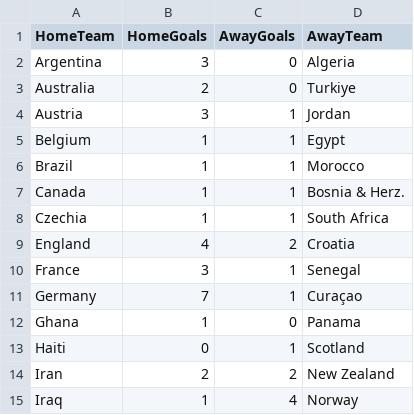
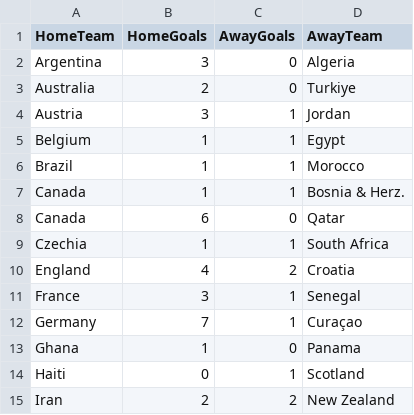
Before and after one commit to shedtaff-dotcom/shedbangers-website, a CSV file: sweepstake/data/results.csv, drawn as a sheet; only a part is shown; the shorter side is filled out with more unchanged rows.

```diff
--- a/sweepstake/data/results.csv
+++ b/sweepstake/data/results.csv
@@ -7,2 +7,3 @@ Brazil,1,1,Morocco
 Canada,1,1,Bosnia & Herz.
+Canada,6,0,Qatar
 Czechia,1,1,South Africa
```
Also changed, not shown: sweepstake/data/topscorers.csv.
